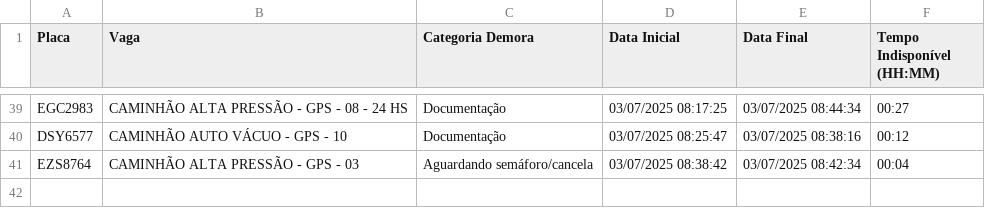
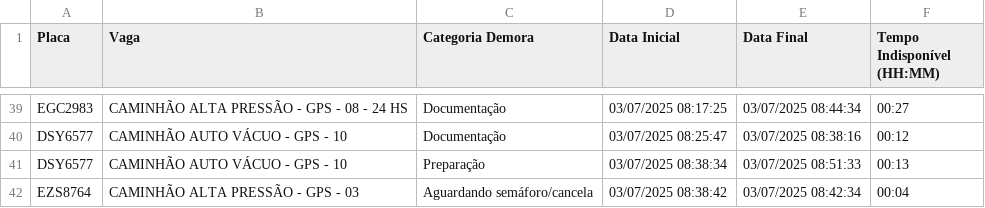
Before and after one commit to GrupoGps-Mecanizada/Apontamento-Dos-Tablets, a CSV file: data/apontamentos-atuais.csv, drawn as a sheet; only a part is shown, gaps mark what is left out.

Commit message:
🔄 Auto-refresh 1: 03/07/2025, 08:53:08

```diff
--- a/data/apontamentos-atuais.csv
+++ b/data/apontamentos-atuais.csv
@@ -40,2 +40,3 @@
 "DSY6577";"CAMINHÃO AUTO VÁCUO - GPS - 10";"Documentação";"03/07/2025 08:25:47";"03/07/2025 08:38:16";"00:12"
+"DSY6577";"CAMINHÃO AUTO VÁCUO - GPS - 10";"Preparação";"03/07/2025 08:38:34";"03/07/2025 08:51:33";"00:13"
 "EZS8764";"CAMINHÃO ALTA PRESSÃO - GPS - 03";"Aguardando semáforo/cancela";"03/07/2025 08:38:42";"03/07/2025 08:42:34";"00:04"
```
